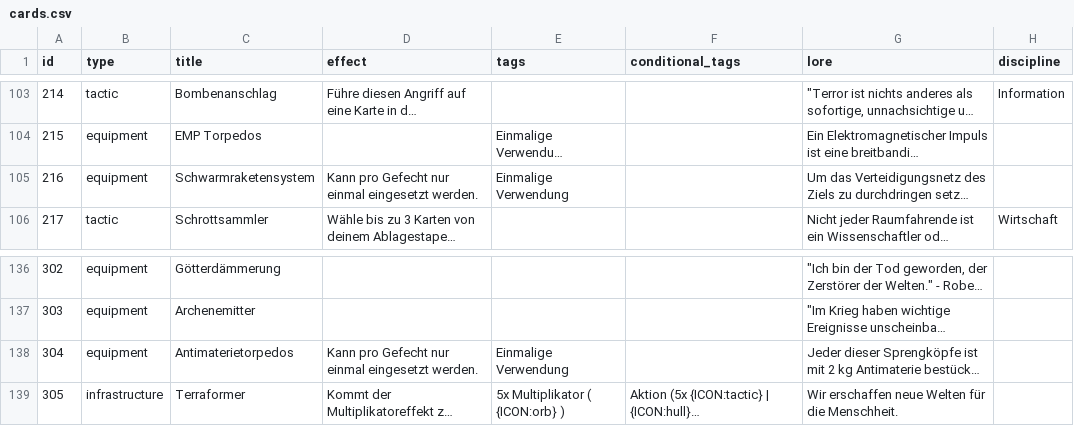
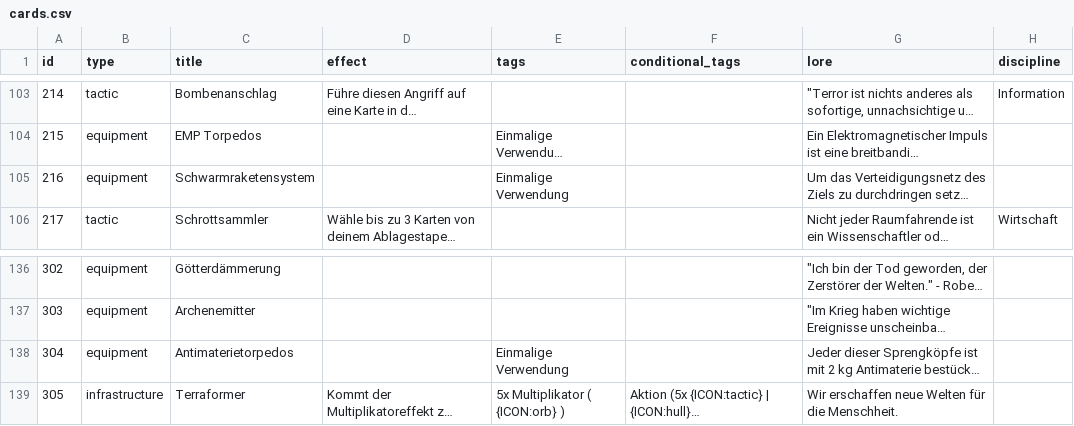
Before and after one commit to chrthom/outer-colonies, a CSV file: misc/cards.csv, drawn as a sheet; only a part is shown, gaps mark what is left out; long unchanged cells end in …; the diff names each change by its address in the sheet, - before the commit and + after, or states it on an @@ line.

Commit message:
fix: replace single-use effect sentence with tag keyword for cards 216 and 304

```diff
--- a/misc/cards.csv
+++ b/misc/cards.csv
-D105 (effect): Kann pro Gefecht nur einmal eingesetzt werden.
+D105 (effect): (empty)
-D138 (effect): Kann pro Gefecht nur einmal eingesetzt werden.
+D138 (effect): (empty)
```
Also changed, not shown: 1 other file.
